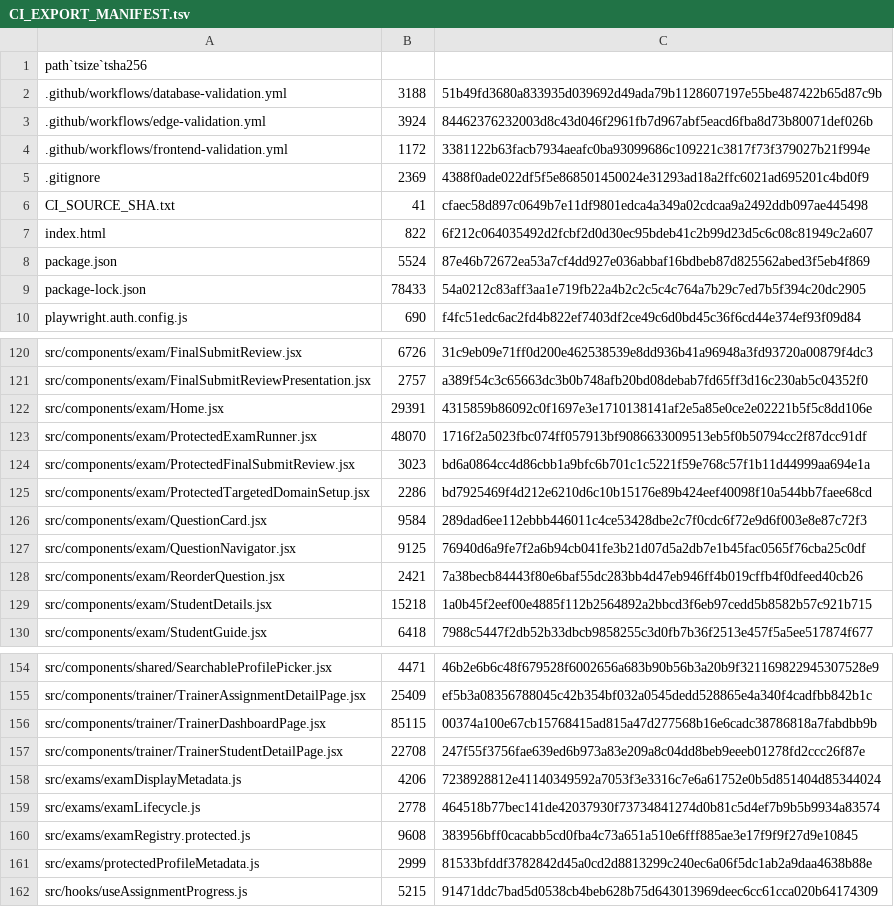
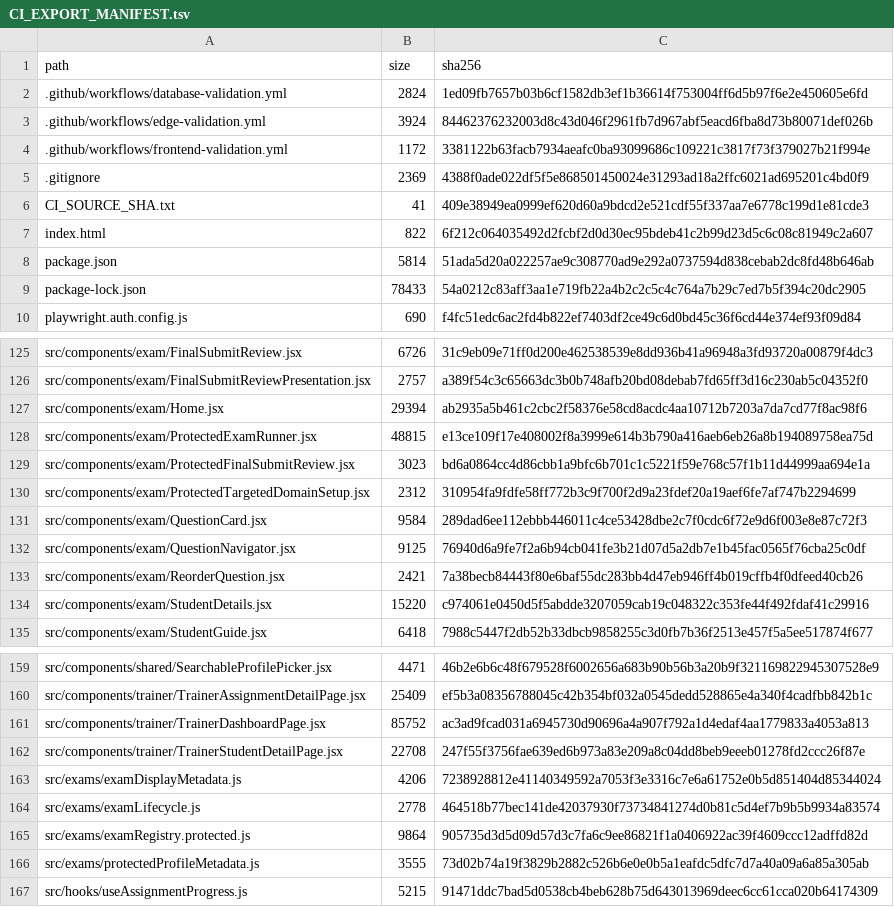
Before and after one commit to SAFFR0NM0NEY/cert-sim-platform-ci-public, a TSV file: CI_EXPORT_MANIFEST.tsv, drawn as a sheet; only a part is shown, gaps mark what is left out; the diff covers the shown part only.

```diff
--- a/CI_EXPORT_MANIFEST.tsv
+++ b/CI_EXPORT_MANIFEST.tsv
@@ -1,3 +1,3 @@
-path`tsize`tsha256
-.github/workflows/database-validation.yml	3188	51b49fd3680a833935d039692d49ada79b1128607197e55be487422b65d87c9b
+path	size	sha256
+.github/workflows/database-validation.yml	2824	1ed09fb7657b03b6cf1582db3ef1b36614f753004ff6d5b97f6e2e450605e6fd
 .github/workflows/edge-validation.yml	3924	84462376232003d8c43d046f2961fb7d967abf5eacd6fba8d73b80071def026b
@@ -5,5 +5,5 @@ path`tsize`tsha256
 .gitignore	2369	4388f0ade022df5f5e868501450024e31293ad18a2ffc6021ad695201c4bd0f9
-CI_SOURCE_SHA.txt	41	cfaec58d897c0649b7e11df9801edca4a349a02cdcaa9a2492ddb097ae445498
+CI_SOURCE_SHA.txt	41	409e38949ea0999ef620d60a9bdcd2e521cdf55f337aa7e6778c199d1e81cde3
 index.html	822	6f212c064035492d2fcbf2d0d30ec95bdeb41c2b99d23d5c6c08c81949c2a607
-package.json	5524	87e46b72672ea53a7cf4dd927e036abbaf16bdbeb87d825562abed3f5eb4f869
+package.json	5814	51ada5d20a022257ae9c308770ad9e292a0737594d838cebab2dc8fd48b646ab
 package-lock.json	78433	54a0212c83aff3aa1e719fb22a4b2c2c5c4c764a7b29c7ed7b5f394c20dc2905
@@ -121,6 +126,6 @@ src/components/exam/FinalSubmitReview.jsx	6726	31c9eb09e71ff0d200e462538539e8dd9
 src/components/exam/FinalSubmitReviewPresentation.jsx	2757	a389f54c3c65663dc3b0b748afb20bd08debab7fd65ff3d16c230ab5c04352f0
-src/components/exam/Home.jsx	29391	4315859b86092c0f1697e3e1710138141af2e5a85e0ce2e02221b5f5c8dd106e
-src/components/exam/ProtectedExamRunner.jsx	48070	1716f2a5023fbc074ff057913bf9086633009513eb5f0b50794cc2f87dcc91df
+src/components/exam/Home.jsx	29394	ab2935a5b461c2cbc2f58376e58cd8acdc4aa10712b7203a7da7cd77f8ac98f6
+src/components/exam/ProtectedExamRunner.jsx	48815	e13ce109f17e408002f8a3999e614b3b790a416aeb6eb26a8b194089758ea75d
 src/components/exam/ProtectedFinalSubmitReview.jsx	3023	bd6a0864cc4d86cbb1a9bfc6b701c1c5221f59e768c57f1b11d44999aa694e1a
-src/components/exam/ProtectedTargetedDomainSetup.jsx	2286	bd7925469f4d212e6210d6c10b15176e89b424eef40098f10a544bb7faee68cd
+src/components/exam/ProtectedTargetedDomainSetup.jsx	2312	310954fa9fdfe58ff772b3c9f700f2d9a23fdef20a19aef6fe7af747b2294699
 src/components/exam/QuestionCard.jsx	9584	289dad6ee112ebbb446011c4ce53428dbe2c7f0cdc6f72e9d6f003e8e87c72f3
@@ -128,3 +133,3 @@ src/components/exam/QuestionNavigator.jsx	9125	76940d6a9fe7f2a6b94cb041fe3b21d07
 src/components/exam/ReorderQuestion.jsx	2421	7a38becb84443f80e6baf55dc283bb4d47eb946ff4b019cffb4f0dfeed40cb26
-src/components/exam/StudentDetails.jsx	15218	1a0b45f2eef00e4885f112b2564892a2bbcd3f6eb97cedd5b8582b57c921b715
+src/components/exam/StudentDetails.jsx	15220	c974061e0450d5f5abdde3207059cab19c048322c353fe44f492fdaf41c29916
 src/components/exam/StudentGuide.jsx	6418	7988c5447f2db52b33dbcb9858255c3d0fb7b36f2513e457f5a5ee517874f677
@@ -155,3 +160,3 @@ src/components/shared/SearchableProfilePicker.jsx	4471	46b2e6b6c48f679528f600265
 src/components/trainer/TrainerAssignmentDetailPage.jsx	25409	ef5b3a08356788045c42b354bf032a0545dedd528865e4a340f4cadfbb842b1c
-src/components/trainer/TrainerDashboardPage.jsx	85115	00374a100e67cb15768415ad815a47d277568b16e6cadc38786818a7fabdbb9b
+src/components/trainer/TrainerDashboardPage.jsx	85752	ac3ad9fcad031a6945730d90696a4a907f792a1d4edaf4aa1779833a4053a813
 src/components/trainer/TrainerStudentDetailPage.jsx	22708	247f55f3756fae639ed6b973a83e209a8c04dd8beb9eeeb01278fd2ccc26f87e
@@ -159,4 +164,4 @@ src/exams/examDisplayMetadata.js	4206	7238928812e41140349592a7053f3e3316c7e6a617
 src/exams/examLifecycle.js	2778	464518b77bec141de42037930f73734841274d0b81c5d4ef7b9b5b9934a83574
-src/exams/examRegistry.protected.js	9608	383956bff0cacabb5cd0fba4c73a651a510e6fff885ae3e17f9f9f27d9e10845
-src/exams/protectedProfileMetadata.js	2999	81533bfddf3782842d45a0cd2d8813299c240ec6a06f5dc1ab2a9daa4638b88e
+src/exams/examRegistry.protected.js	9864	905735d3d5d09d57d3c7fa6c9ee86821f1a0406922ac39f4609ccc12adffd82d
+src/exams/protectedProfileMetadata.js	3555	73d02b74a19f3829b2882c526b6e0e0b5a1eafdc5dfc7d7a40a09a6a85a305ab
 src/hooks/useAssignmentProgress.js	5215	91471ddc7bad5d0538cb4beb628b75d643013969deec6cc61cca020b64174309
```
Also changed, not shown: 11 added rows and 40 edited cells elsewhere in this file, 25 other files.
